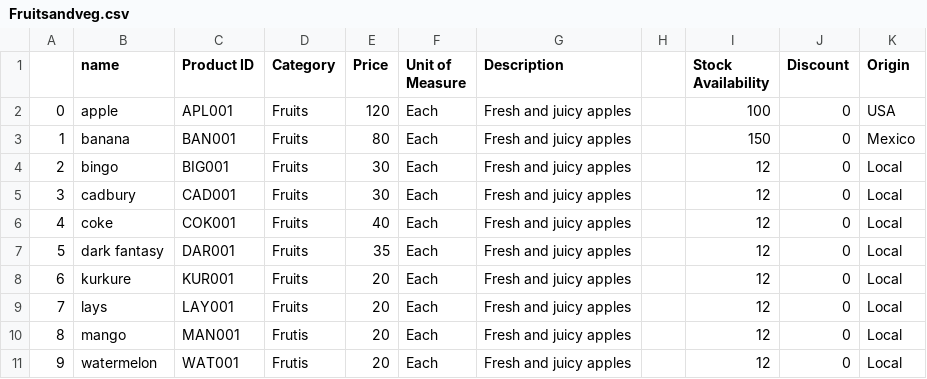
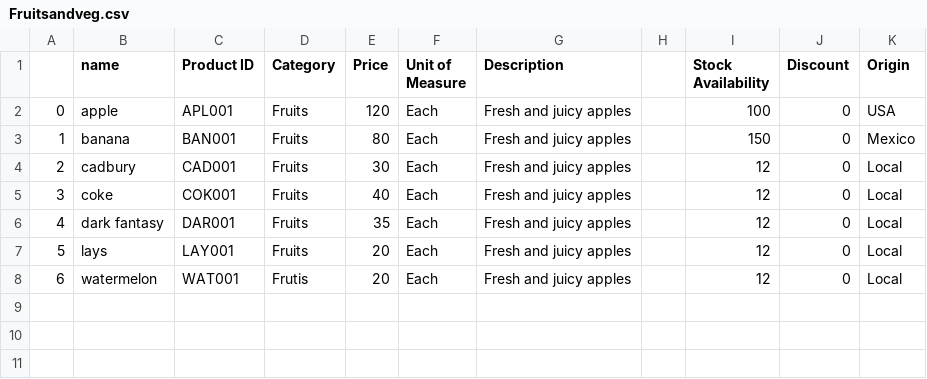
Before and after one commit to Sameeruddin8/SwiftCart, a CSV file: Fruitsandveg.csv, drawn as a sheet; removed rows and columns are numbered as before the commit, all else as after; the diff names each change by its address in the sheet, - before the commit and + after, or states it on an @@ line.

```diff
--- a/Fruitsandveg.csv
+++ b/Fruitsandveg.csv
-row 4: 2 | bingo | BIG001 | Fruits | 30 | Each | Fresh and juicy apples |  | 12 | 0 | Local
@@ column A renumbered from row 4 down @@
-row 8: 6 | kurkure | KUR001 | Fruits | 20 | Each | Fresh and juicy apples |  | 12 | 0 | Local
-row 10: 8 | mango | MAN001 | Frutis | 20 | Each | Fresh and juicy apples |  | 12 | 0 | Local
```
Also changed, not shown: 6 other files.
